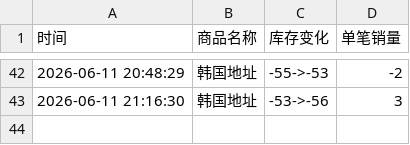
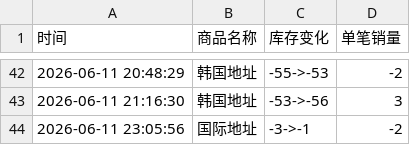
Before and after one commit to Juineii/riize_k40619, a CSV file: EUNSEOK手渡.csv, drawn as a sheet; only a part is shown, gaps mark what is left out.

Commit message:
自动更新数据 2026-06-11 23:06:51

```diff
--- a/EUNSEOK手渡.csv
+++ b/EUNSEOK手渡.csv
@@ -43 +43,2 @@
 2026-06-11 21:16:30,韩国地址,-53->-56,3
+2026-06-11 23:05:56,国际地址,-3->-1,-2
```
